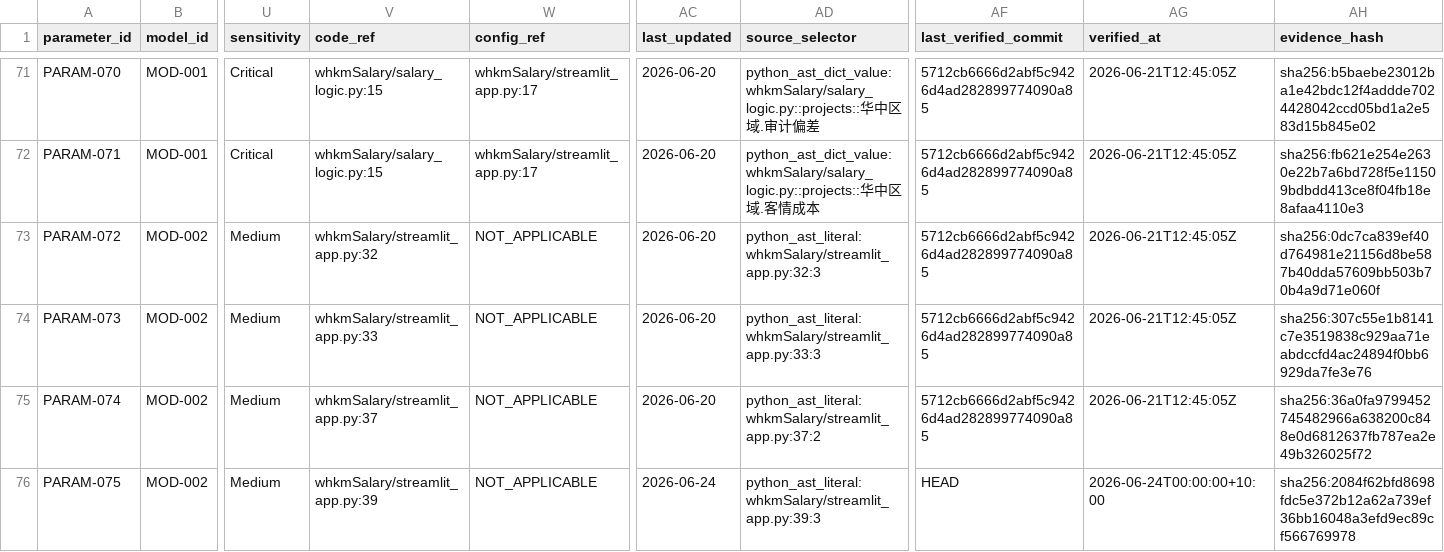
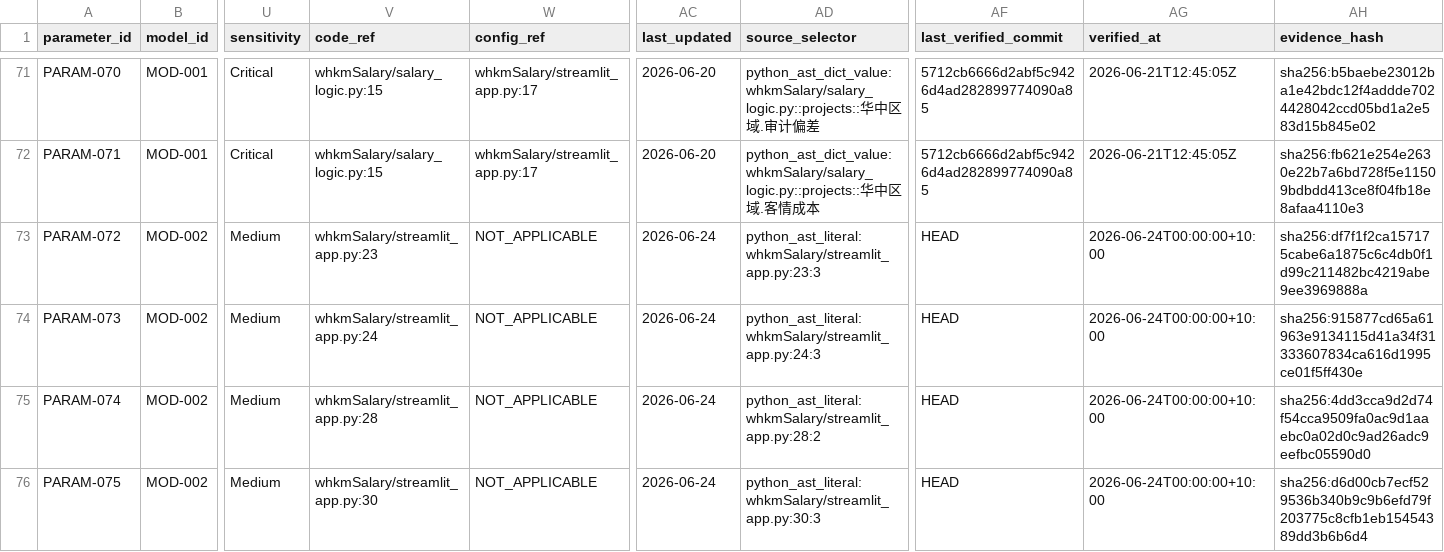
Before and after one commit to LinzeColin/KMOS, a CSV file: whkmSalary/docs/governance/parameter_registry.csv, drawn as a sheet; only a part is shown, gaps mark what is left out; the diff covers the shown part only; the diff names each change by its address in the sheet, - before the commit and + after, or states it on an @@ line.

```diff
--- a/whkmSalary/docs/governance/parameter_registry.csv
+++ b/whkmSalary/docs/governance/parameter_registry.csv
-V73 (code_ref): whkmSalary/streamlit_app.py:32
+V73 (code_ref): whkmSalary/streamlit_app.py:23
-AC73:AC75 (last_updated): 2026-06-20
+AC73:AC75 (last_updated): 2026-06-24
-AD73 (source_selector): python_ast_literal:whkmSalary/streamlit_app.py:32:3
+AD73 (source_selector): python_ast_literal:whkmSalary/streamlit_app.py:23:3
-AF73:AF75 (last_verified_commit): 5712cb6666d2abf5c9426d4ad282899774090a85
+AF73:AF75 (last_verified_commit): HEAD
-AG73:AG75 (verified_at): 2026-06-21T12:45:05Z
+AG73:AG75 (verified_at): 2026-06-24T00:00:00+10:00
-AH73 (evidence_hash): sha256:0dc7ca839ef40d764981e21156d8be587b40dda57609bb503b70b4a9d71e060f
+AH73 (evidence_hash): sha256:df7f1f2ca157175cabe6a1875c6c4db0f1d99c211482bc4219abe9ee3969888a
-V74 (code_ref): whkmSalary/streamlit_app.py:33
+V74 (code_ref): whkmSalary/streamlit_app.py:24
-AD74 (source_selector): python_ast_literal:whkmSalary/streamlit_app.py:33:3
+AD74 (source_selector): python_ast_literal:whkmSalary/streamlit_app.py:24:3
-AH74 (evidence_hash): sha256:307c55e1b8141c7e3519838c929aa71eabdccfd4ac24894f0bb6929da7fe3e76
+AH74 (evidence_hash): sha256:915877cd65a61963e9134115d41a34f31333607834ca616d1995ce01f5ff430e
-V75 (code_ref): whkmSalary/streamlit_app.py:37
+V75 (code_ref): whkmSalary/streamlit_app.py:28
-AD75 (source_selector): python_ast_literal:whkmSalary/streamlit_app.py:37:2
+AD75 (source_selector): python_ast_literal:whkmSalary/streamlit_app.py:28:2
-AH75 (evidence_hash): sha256:36a0fa9799452745482966a638200c848e0d6812637fb787ea2e49b326025f72
+AH75 (evidence_hash): sha256:4dd3cca9d2d74f54cca9509fa0ac9d1aaebc0a02d0c9ad26adc9eefbc05590d0
-V76 (code_ref): whkmSalary/streamlit_app.py:39
+V76 (code_ref): whkmSalary/streamlit_app.py:30
-AD76 (source_selector): python_ast_literal:whkmSalary/streamlit_app.py:39:3
+AD76 (source_selector): python_ast_literal:whkmSalary/streamlit_app.py:30:3
-AH76 (evidence_hash): sha256:2084f62bfd8698fdc5e372b12a62a739ef36bb16048a3efd9ec89cf566769978
+AH76 (evidence_hash): sha256:d6d00cb7ecf529536b340b9c9b6efd79f203775c8cfb1eb15454389dd3b6b6d4
```
Also changed, not shown: 26 edited cells elsewhere in this file, whkmSalary/docs/governance/TRACEABILITY_MATRIX.csv, 19 other files.
